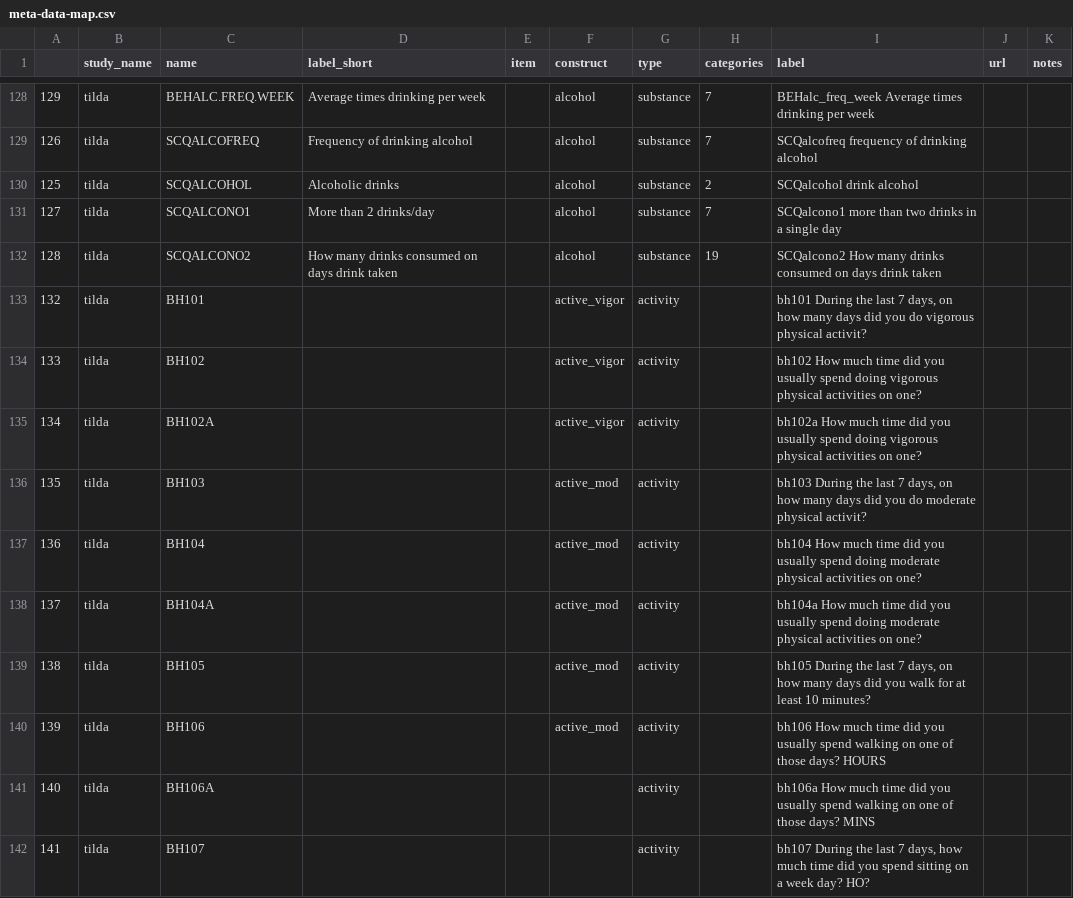
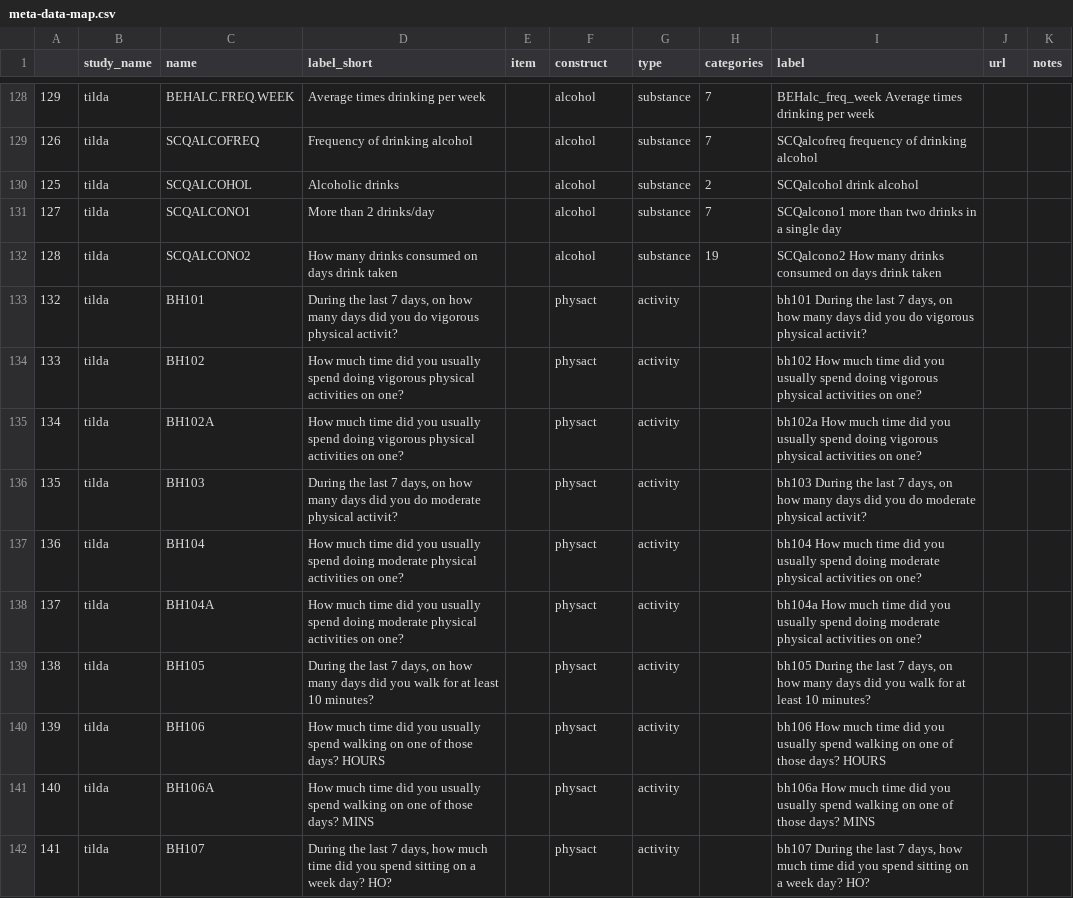
Before and after one commit to IALSA/ialsa-2016-groningen, a CSV file: data/meta/meta-data-map.csv, drawn as a sheet; only a part is shown, gaps mark what is left out; the diff covers the shown part only.

Commit message:
adjusted physical activity

```diff
--- a/data/meta/meta-data-map.csv
+++ b/data/meta/meta-data-map.csv
@@ -132,11 +132,11 @@
 128,tilda,SCQALCONO2,How many drinks consumed on days drink taken,,alcohol,substance,19,SCQalcono2  How many drinks consumed on days drink taken,,
-132,tilda,BH101,,,active_vigor,activity,,"bh101  During the last 7 days, on how many days did you do vigorous physical activit?",,
-133,tilda,BH102,,,active_vigor,activity,,bh102  How much time did you usually spend doing vigorous physical activities on one?,,
-134,tilda,BH102A,,,active_vigor,activity,,bh102a  How much time did you usually spend doing vigorous physical activities on one?,,
-135,tilda,BH103,,,active_mod,activity,,"bh103  During the last 7 days, on how many days did you do moderate physical activit?",,
-136,tilda,BH104,,,active_mod,activity,,bh104  How much time did you usually spend doing moderate physical activities on one?,,
-137,tilda,BH104A,,,active_mod,activity,,bh104a  How much time did you usually spend doing moderate physical activities on one?,,
-138,tilda,BH105,,,active_mod,activity,,"bh105  During the last 7 days, on how many days did you walk for at least 10 minutes?",,
-139,tilda,BH106,,,active_mod,activity,,bh106  How much time did you usually spend walking on one of those days? HOURS,,
-140,tilda,BH106A,,,,activity,,bh106a  How much time did you usually spend walking on one of those days? MINS,,
-141,tilda,BH107,,,,activity,,"bh107  During the last 7 days, how much time did you spend sitting on a week day? HO?",,
+132,tilda,BH101,"During the last 7 days, on how many days did you do vigorous physical activit?",,physact,activity,,"bh101  During the last 7 days, on how many days did you do vigorous physical activit?",,
+133,tilda,BH102,How much time did you usually spend doing vigorous physical activities on one?,,physact,activity,,bh102  How much time did you usually spend doing vigorous physical activities on one?,,
+134,tilda,BH102A,How much time did you usually spend doing vigorous physical activities on one?,,physact,activity,,bh102a  How much time did you usually spend doing vigorous physical activities on one?,,
+135,tilda,BH103,"During the last 7 days, on how many days did you do moderate physical activit?",,physact,activity,,"bh103  During the last 7 days, on how many days did you do moderate physical activit?",,
+136,tilda,BH104,How much time did you usually spend doing moderate physical activities on one?,,physact,activity,,bh104  How much time did you usually spend doing moderate physical activities on one?,,
+137,tilda,BH104A,How much time did you usually spend doing moderate physical activities on one?,,physact,activity,,bh104a  How much time did you usually spend doing moderate physical activities on one?,,
+138,tilda,BH105,"During the last 7 days, on how many days did you walk for at least 10 minutes?",,physact,activity,,"bh105  During the last 7 days, on how many days did you walk for at least 10 minutes?",,
+139,tilda,BH106,How much time did you usually spend walking on one of those days? HOURS,,physact,activity,,bh106  How much time did you usually spend walking on one of those days? HOURS,,
+140,tilda,BH106A,How much time did you usually spend walking on one of those days? MINS,,physact,activity,,bh106a  How much time did you usually spend walking on one of those days? MINS,,
+141,tilda,BH107,"During the last 7 days, how much time did you spend sitting on a week day? HO?",,physact,activity,,"bh107  During the last 7 days, how much time did you spend sitting on a week day? HO?",,
```
Also changed, not shown: 33 edited cells elsewhere in this file.
